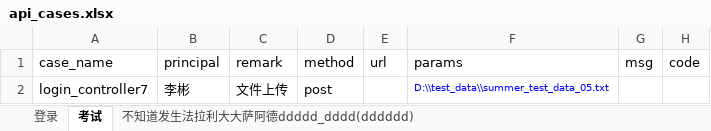
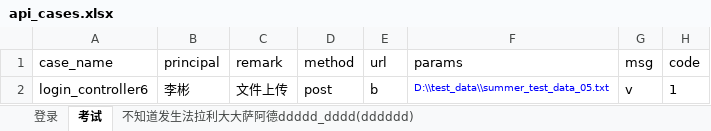
Before and after one commit to lm2579250/auto_test_python, an Excel workbook: NT/data/api_cases.xlsx, sheet 考试, drawn as a sheet; values as stored, in another font and other column widths than the file's, no borders; the diff names each change by its address in the sheet, - before the commit and + after, or states it on an @@ line.

```diff
--- a/NT/data/api_cases.xlsx (sheet 考试)
+++ b/NT/data/api_cases.xlsx (sheet 考试)
-A2 (case_name): login_controller7
+A2 (case_name): login_controller6
-E2 (url): (empty)
+E2 (url): b
-G2 (msg): (empty)
+G2 (msg): v
-H2 (code): (empty)
+H2 (code): 1
```
Also changed, not shown: sheet 登录, sheet 不知道发生法拉利大大萨阿德ddddd_dddd(dddddd), 15 other files.
